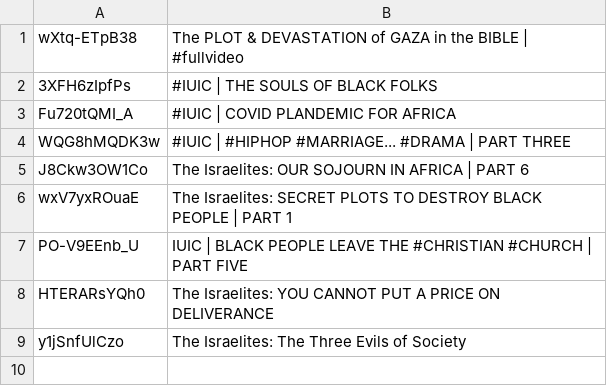
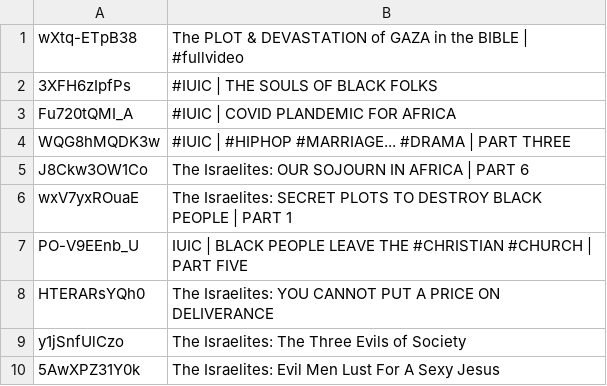
Before and after one commit to DevSecObie/cyberjudah, a TSV file: blog/age-restricted.tsv, drawn as a sheet; the diff names each change by its address in the sheet, - before the commit and + after, or states it on an @@ line.

```diff
--- a/blog/age-restricted.tsv
+++ b/blog/age-restricted.tsv
+row 10: 5AwXPZ31Y0k | The Israelites: Evil Men Lust For A Sexy Jesus
```
Also changed, not shown: blog/channel-meta.tsv, blog/no-captions.tsv, 18 other files.
